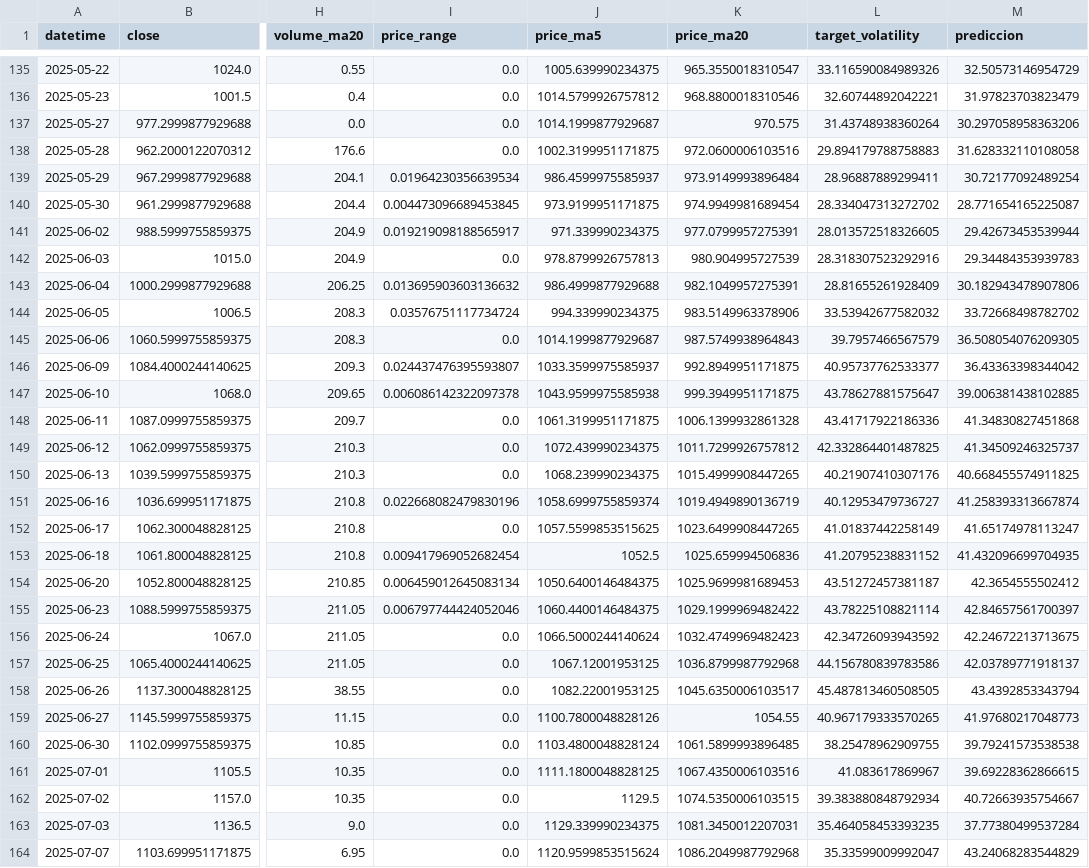
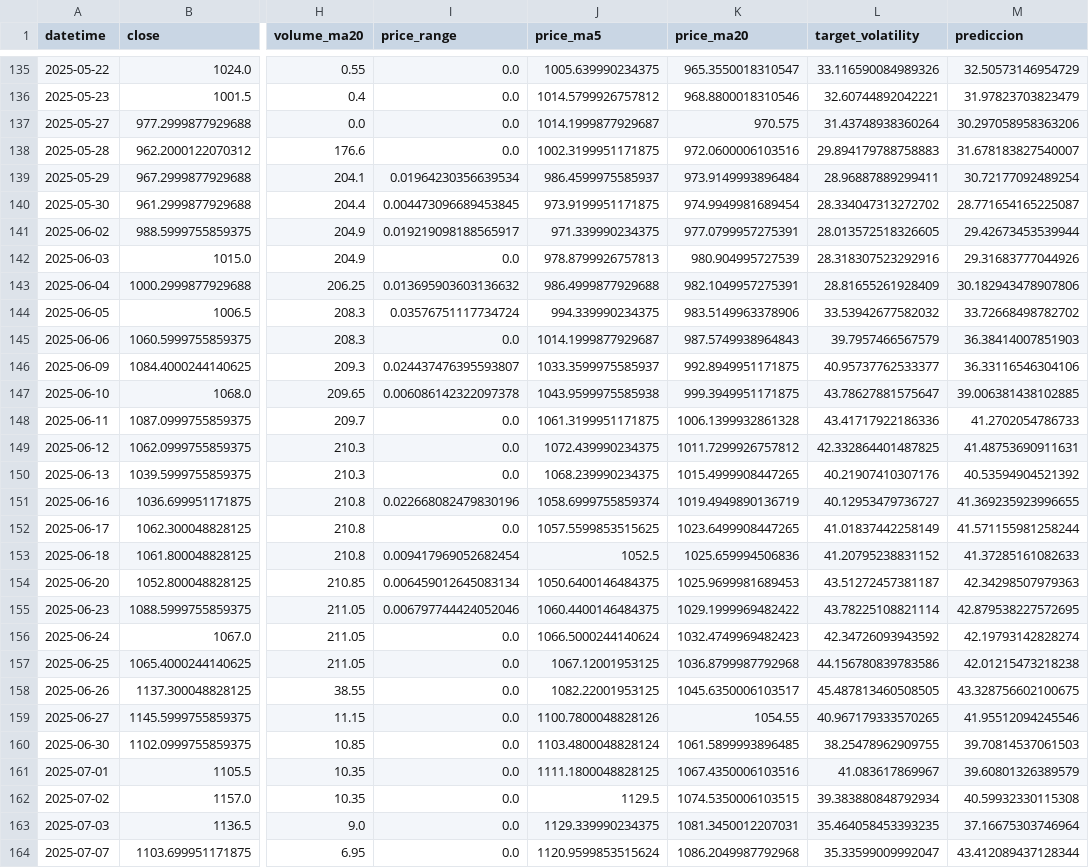
Before and after one commit to gedar1971/integrative_project_v, a CSV file: src/palladium/static/data/predictions.csv, drawn as a sheet; only a part is shown, gaps mark what is left out; the diff covers the shown part only; the diff names each change by its address in the sheet, - before the commit and + after, or states it on an @@ line.

```diff
--- a/src/palladium/static/data/predictions.csv
+++ b/src/palladium/static/data/predictions.csv
-M138 (prediccion): 31.628332110108058
+M138 (prediccion): 31.678183827540007
-M142 (prediccion): 29.34484353939783
+M142 (prediccion): 29.31683777044926
-M145 (prediccion): 36.508054076209305
+M145 (prediccion): 36.38414007851903
-M146 (prediccion): 36.43363398344042
+M146 (prediccion): 36.33116546304106
-M148 (prediccion): 41.34830827451868
+M148 (prediccion): 41.2702054786733
-M149 (prediccion): 41.34509246325737
+M149 (prediccion): 41.48753690911631
-M150 (prediccion): 40.668455574911825
+M150 (prediccion): 40.53594904521392
-M151 (prediccion): 41.258393313667874
+M151 (prediccion): 41.369235923996655
-M152 (prediccion): 41.65174978113247
+M152 (prediccion): 41.571155981258244
-M153 (prediccion): 41.432096699704935
+M153 (prediccion): 41.37285161082633
-M154 (prediccion): 42.3654555502412
+M154 (prediccion): 42.34298507979363
-M155 (prediccion): 42.84657561700397
+M155 (prediccion): 42.879538227572695
-M156 (prediccion): 42.24672213713675
+M156 (prediccion): 42.19793142828274
-M157 (prediccion): 42.03789771918137
+M157 (prediccion): 42.01215473218238
-M158 (prediccion): 43.4392853343794
+M158 (prediccion): 43.328756602100675
-M159 (prediccion): 41.97680217048773
+M159 (prediccion): 41.95512094245546
-M160 (prediccion): 39.79241573538538
+M160 (prediccion): 39.70814537061503
-M161 (prediccion): 39.69228362866615
+M161 (prediccion): 39.60801326389579
-M162 (prediccion): 40.72663935754667
+M162 (prediccion): 40.59932330115308
-M163 (prediccion): 37.77380499537284
+M163 (prediccion): 37.16675303746964
-M164 (prediccion): 43.24068283544829
+M164 (prediccion): 43.412089437128344
```
Also changed, not shown: 129 edited cells elsewhere in this file, src/palladium/static/data/historical.csv, 3 other files.
